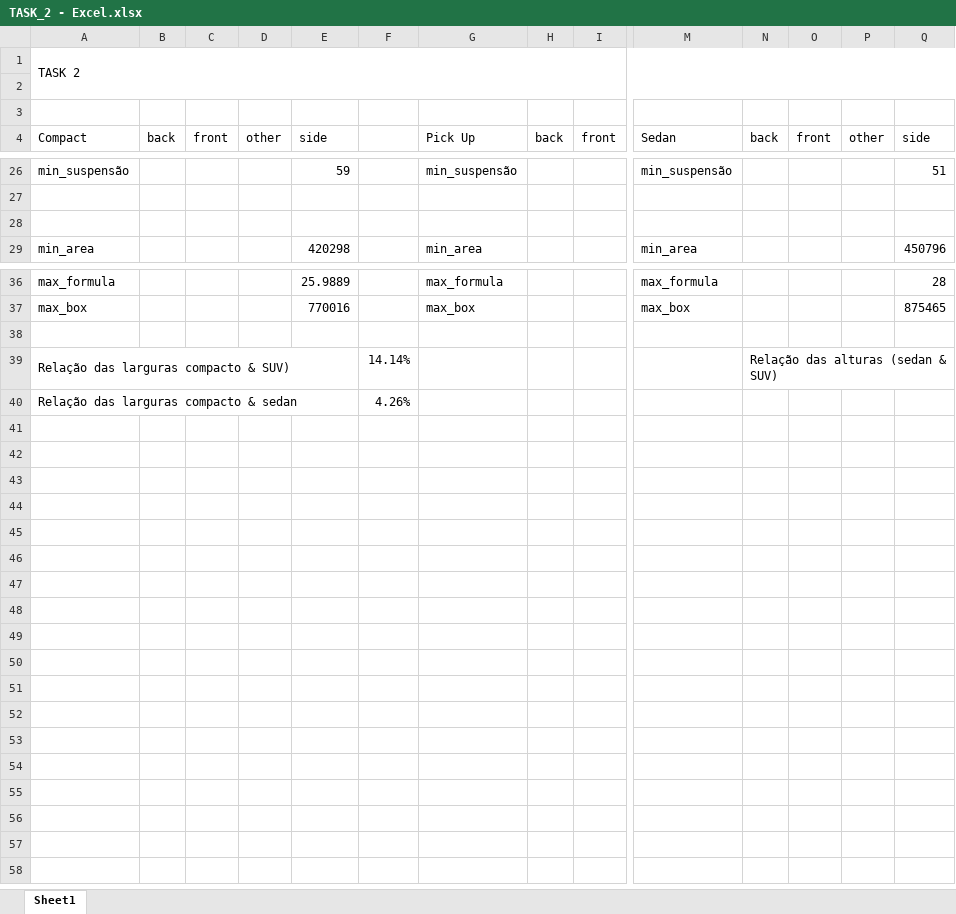
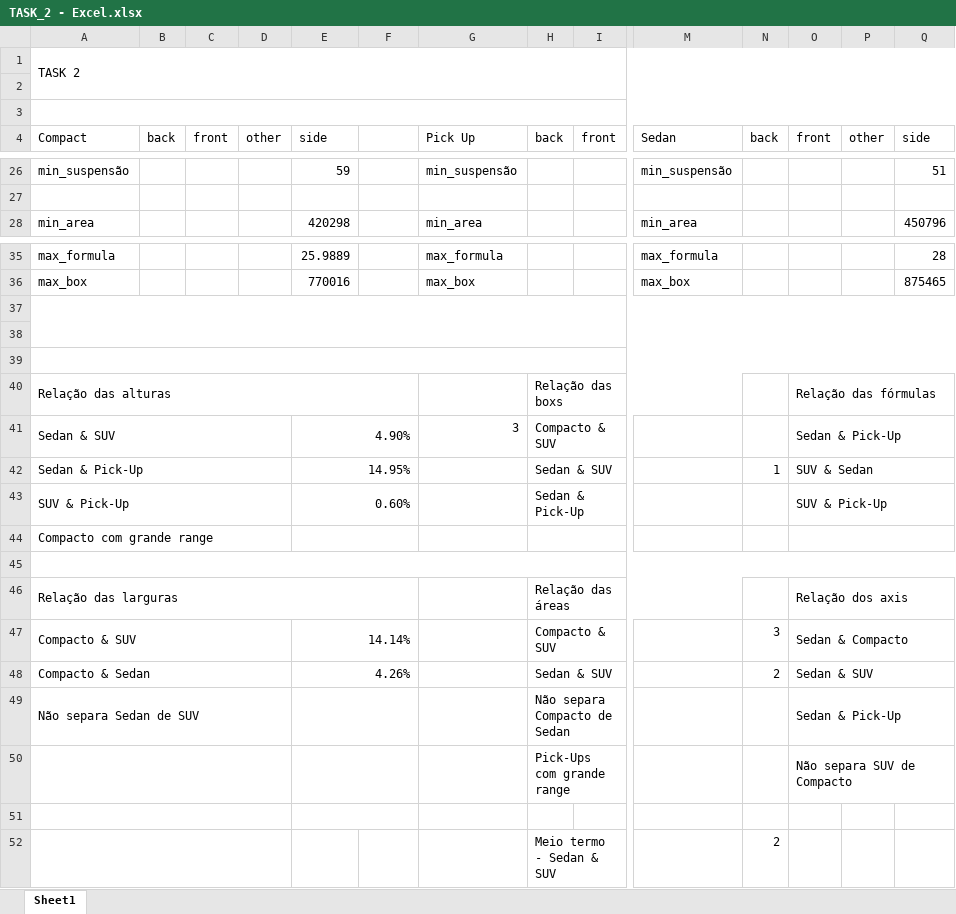
Before and after one commit to andredcoliveira/SBVI_Carvana, an Excel workbook: TASK_2 - Excel.xlsx, sheet Sheet1, drawn as a sheet; only a part is shown, gaps mark what is left out; values as stored, in another font and other column widths than the file's, no cell formats; conditional formats not drawn; removed rows and columns are numbered as before the commit, all else as after; rows hold the shown columns only; the diff names each change by its address in the sheet, - before the commit and + after, or states it on an @@ line.

Commit message:
4 hypothesis & excel errors calculated

```diff
--- a/TASK_2 - Excel.xlsx (sheet Sheet1)
+++ b/TASK_2 - Excel.xlsx (sheet Sheet1)
+A3:W3 merged
-row 28: (empty)
+A37:W38 merged
-row 38: Relação das larguras compacto & SUV) |  |  |  |  | 14.14% |  |  |  |  | Relação das alturas (sedan & SUV)
+row 38: (empty)
-A39:E39 merged
-N39:Q39 merged
-row 39: Relação das larguras compacto & sedan |  |  |  |  | 4.26%
+row 39: (empty)
-A40:E40 merged
+A39:W39 merged
+row 40: Relação das alturas |  |  |  |  |  |  | Relação das boxs |  |  |  | Relação das fórmulas
+row 41: Sedan & SUV |  |  |  | 4.90% |  | 3 | Compacto & SUV |  |  |  | Sedan & Pick-Up
+row 42: Sedan & Pick-Up |  |  |  | 14.95% |  |  | Sedan & SUV |  |  | 1 | SUV & Sedan
+row 43: SUV & Pick-Up |  |  |  | 0.60% |  |  | Sedan & Pick-Up |  |  |  | SUV & Pick-Up
+row 44: Compacto com grande range
+row 45: (empty)
+row 46: Relação das larguras |  |  |  |  |  |  | Relação das áreas |  |  |  | Relação dos axis
+row 47: Compacto & SUV |  |  |  | 14.14% |  |  | Compacto & SUV |  |  | 3 | Sedan & Compacto
+row 48: Compacto & Sedan |  |  |  | 4.26% |  |  | Sedan & SUV |  |  | 2 | Sedan & SUV
+row 49: Não separa Sedan de SUV |  |  |  |  |  |  | Não separa Compacto de Sedan |  |  |  | Sedan & Pick-Up
+row 50:  |  |  |  |  |  |  | Pick-Ups com grande range |  |  |  | Não separa SUV de Compacto
+row 51: (empty)
+row 52:  |  |  |  |  |  |  | Meio termo - Sedan & SUV |  |  | 2
```
Also changed, not shown: cell formats, 3 other files.
